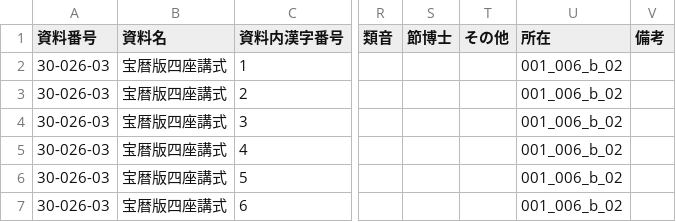
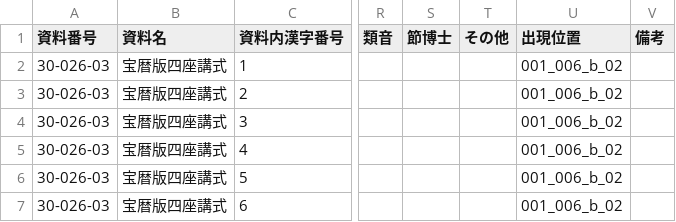
Before and after one commit to daikaku/DHSJR, a TSV file: data/30-026-03_SZH.tsv, drawn as a sheet; only a part is shown, gaps mark what is left out; the diff names each change by its address in the sheet, - before the commit and + after, or states it on an @@ line.

```diff
--- a/data/30-026-03_SZH.tsv
+++ b/data/30-026-03_SZH.tsv
-U1: 所在
+U1: 出現位置
```
Also changed, not shown: FilenameTable.tsv, 5 other files.
